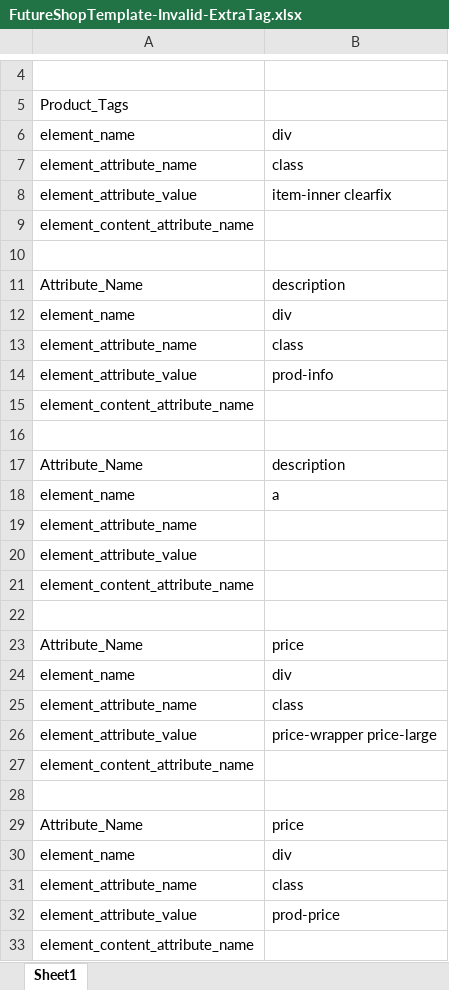
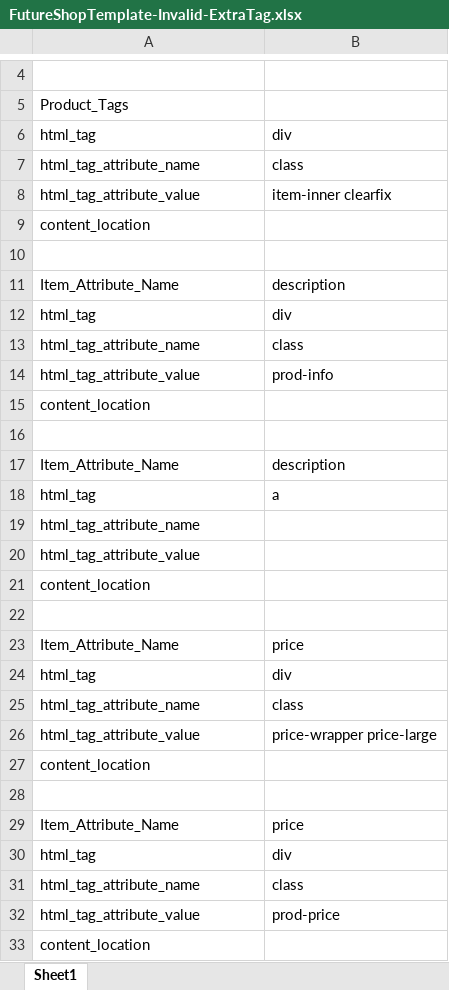
Before and after one commit to moloch42/INFO4900-webcrawler-2014, an Excel workbook: ExcelTemplates/FutureShopTemplate-Invalid-ExtraTag.xlsx, sheet Sheet1, drawn as a sheet; only a part is shown, gaps mark what is left out; values as stored, in another font and other column widths than the file's, no borders; the diff names each change by its address in the sheet, - before the commit and + after, or states it on an @@ line.

```diff
--- a/ExcelTemplates/FutureShopTemplate-Invalid-ExtraTag.xlsx (sheet Sheet1)
+++ b/ExcelTemplates/FutureShopTemplate-Invalid-ExtraTag.xlsx (sheet Sheet1)
-A6: element_name
+A6: html_tag
-A7: element_attribute_name
+A7: html_tag_attribute_name
-A8: element_attribute_value
+A8: html_tag_attribute_value
-A9: element_content_attribute_name
+A9: content_location
-A11: Attribute_Name
+A11: Item_Attribute_Name
-A12: element_name
+A12: html_tag
-A13: element_attribute_name
+A13: html_tag_attribute_name
-A14: element_attribute_value
+A14: html_tag_attribute_value
-A15: element_content_attribute_name
+A15: content_location
-A17: Attribute_Name
+A17: Item_Attribute_Name
-A18: element_name
+A18: html_tag
-A19: element_attribute_name
+A19: html_tag_attribute_name
-A20: element_attribute_value
+A20: html_tag_attribute_value
-A21: element_content_attribute_name
+A21: content_location
-A23: Attribute_Name
+A23: Item_Attribute_Name
-A24: element_name
+A24: html_tag
-A25: element_attribute_name
+A25: html_tag_attribute_name
-A26: element_attribute_value
+A26: html_tag_attribute_value
-A27: element_content_attribute_name
+A27: content_location
-A29: Attribute_Name
+A29: Item_Attribute_Name
-A30: element_name
+A30: html_tag
-A31: element_attribute_name
+A31: html_tag_attribute_name
-A32: element_attribute_value
+A32: html_tag_attribute_value
-A33: element_content_attribute_name
+A33: content_location
```
Also changed, not shown: ExcelTemplates/FutureShopTemplate-Valid.xlsx, ExcelTemplates/PinkbikeBuySellAllMountain-ErrorTemplate.xlsx, 1 other file.
